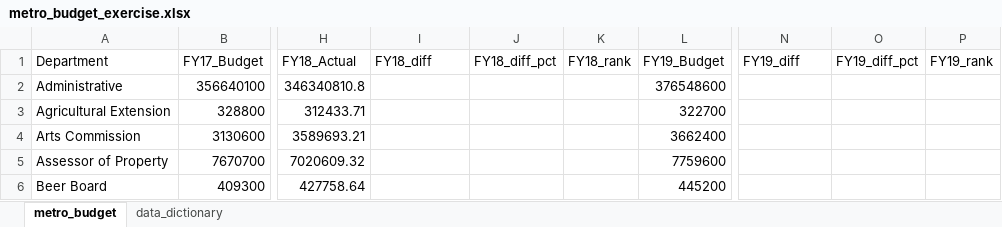
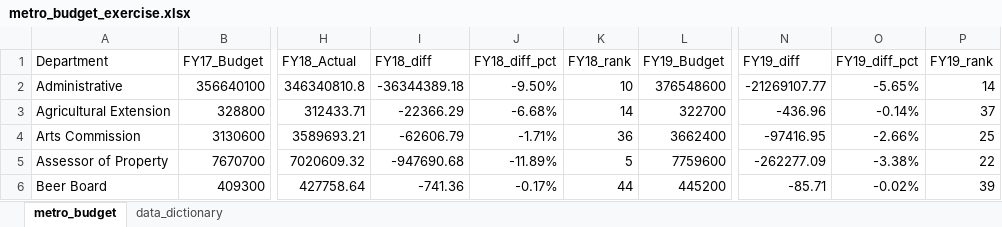
Before and after one commit to NSS-Data-Analytics-Cohort-11/lookups-exercise-jessicabohannon, an Excel workbook: metro_budget_exercise.xlsx, sheet metro_budget, drawn as a sheet; only a part is shown, gaps mark what is left out; values as stored, in another font and other column widths than the file's, no borders; the diff covers the shown part only; the diff names each change by its address in the sheet, - before the commit and + after, or states it on an @@ line.

Commit message:
1-4 complete

```diff
--- a/metro_budget_exercise.xlsx (sheet metro_budget)
+++ b/metro_budget_exercise.xlsx (sheet metro_budget)
-I2 (FY18_diff): (empty)
+I2 (FY18_diff): -36344389.18
-J2 (FY18_diff_pct): (empty)
+J2 (FY18_diff_pct): -9.50%
-K2 (FY18_rank): (empty)
+K2 (FY18_rank): 10
-N2 (FY19_diff): (empty)
+N2 (FY19_diff): -21269107.77
-O2 (FY19_diff_pct): (empty)
+O2 (FY19_diff_pct): -5.65%
-P2 (FY19_rank): (empty)
+P2 (FY19_rank): 14
-I3 (FY18_diff): (empty)
+I3 (FY18_diff): -22366.29
-J3 (FY18_diff_pct): (empty)
+J3 (FY18_diff_pct): -6.68%
-K3 (FY18_rank): (empty)
+K3 (FY18_rank): 14
-N3 (FY19_diff): (empty)
+N3 (FY19_diff): -436.96
-O3 (FY19_diff_pct): (empty)
+O3 (FY19_diff_pct): -0.14%
-P3 (FY19_rank): (empty)
+P3 (FY19_rank): 37
-I4 (FY18_diff): (empty)
+I4 (FY18_diff): -62606.79
-J4 (FY18_diff_pct): (empty)
+J4 (FY18_diff_pct): -1.71%
-K4 (FY18_rank): (empty)
+K4 (FY18_rank): 36
-N4 (FY19_diff): (empty)
+N4 (FY19_diff): -97416.95
-O4 (FY19_diff_pct): (empty)
+O4 (FY19_diff_pct): -2.66%
-P4 (FY19_rank): (empty)
+P4 (FY19_rank): 25
-I5 (FY18_diff): (empty)
+I5 (FY18_diff): -947690.68
-J5 (FY18_diff_pct): (empty)
+J5 (FY18_diff_pct): -11.89%
-K5 (FY18_rank): (empty)
+K5 (FY18_rank): 5
-N5 (FY19_diff): (empty)
+N5 (FY19_diff): -262277.09
-O5 (FY19_diff_pct): (empty)
+O5 (FY19_diff_pct): -3.38%
-P5 (FY19_rank): (empty)
+P5 (FY19_rank): 22
-I6 (FY18_diff): (empty)
+I6 (FY18_diff): -741.36
-J6 (FY18_diff_pct): (empty)
+J6 (FY18_diff_pct): -0.17%
-K6 (FY18_rank): (empty)
+K6 (FY18_rank): 44
-N6 (FY19_diff): (empty)
+N6 (FY19_diff): -85.71
-O6 (FY19_diff_pct): (empty)
+O6 (FY19_diff_pct): -0.02%
-P6 (FY19_rank): (empty)
+P6 (FY19_rank): 39
```
Also changed, not shown: 12 added rows, 12 removed rows and 278 edited cells elsewhere in this sheet.
